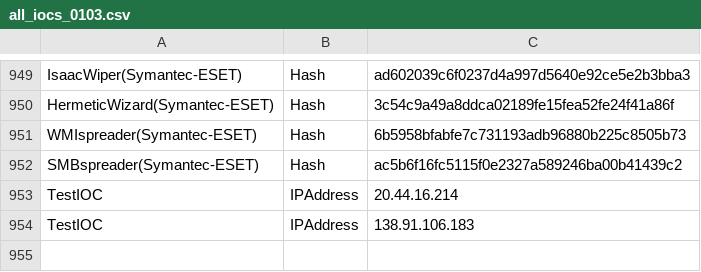
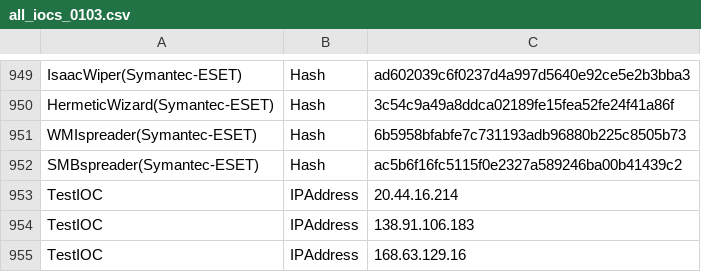
Before and after one commit to KraLot12/Ukraine-Russia-IOCs, a CSV file: all_iocs_0103.csv, drawn as a sheet; only a part is shown, gaps mark what is left out.

Commit message:
Update all_iocs_0103.csv

```diff
--- a/all_iocs_0103.csv
+++ b/all_iocs_0103.csv
@@ -954 +954,2 @@ TestIOC,IPAddress,20.44.16.214
 TestIOC,IPAddress,138.91.106.183
+TestIOC,IPAddress,168.63.129.16
```
